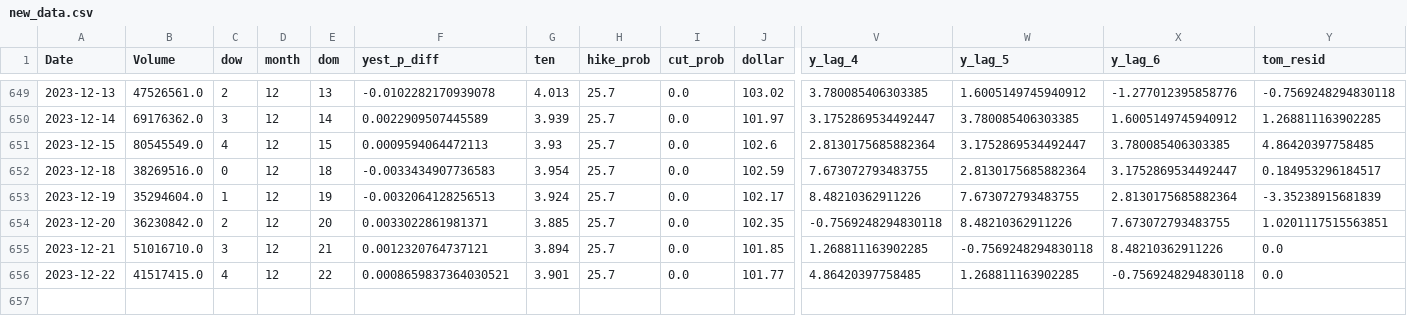
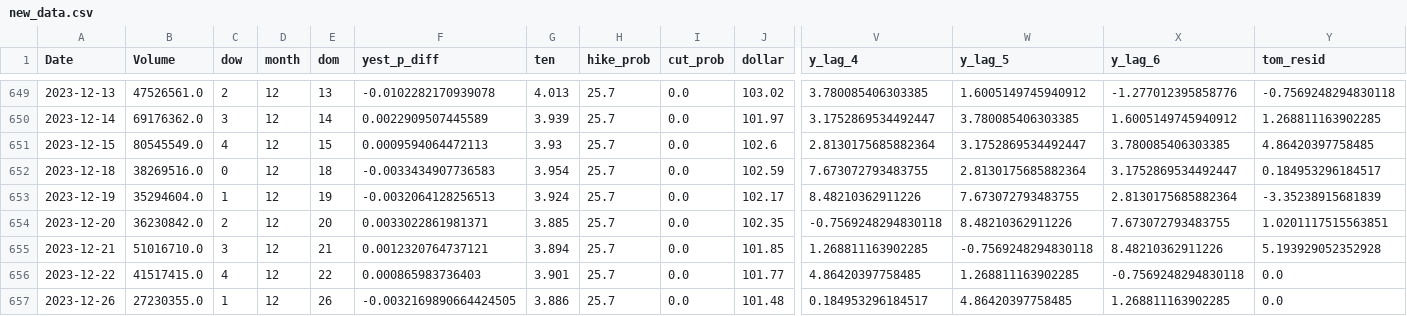
Before and after one commit to ksivitz/algo_info, a CSV file: new_data.csv, drawn as a sheet; only a part is shown, gaps mark what is left out; rows hold the shown columns only; the diff names each change by its address in the sheet, - before the commit and + after, or states it on an @@ line.

Commit message:
your_commit_message

```diff
--- a/new_data.csv
+++ b/new_data.csv
-Y655 (tom_resid): 0.0
+Y655 (tom_resid): 5.193929052352928
-F656 (yest_p_diff): 0.0008659837364030521
+F656 (yest_p_diff): 0.000865983736403
+row 657: 2023-12-26 | 27230355.0 | 1 | 12 | 26 | -0.0032169890664424505 | 3.886 | 25.7 | 0.0 | 101.48 | 0.184953296184517 | 4.86420397758485 | 1.268811163902285 | 0.0
```
